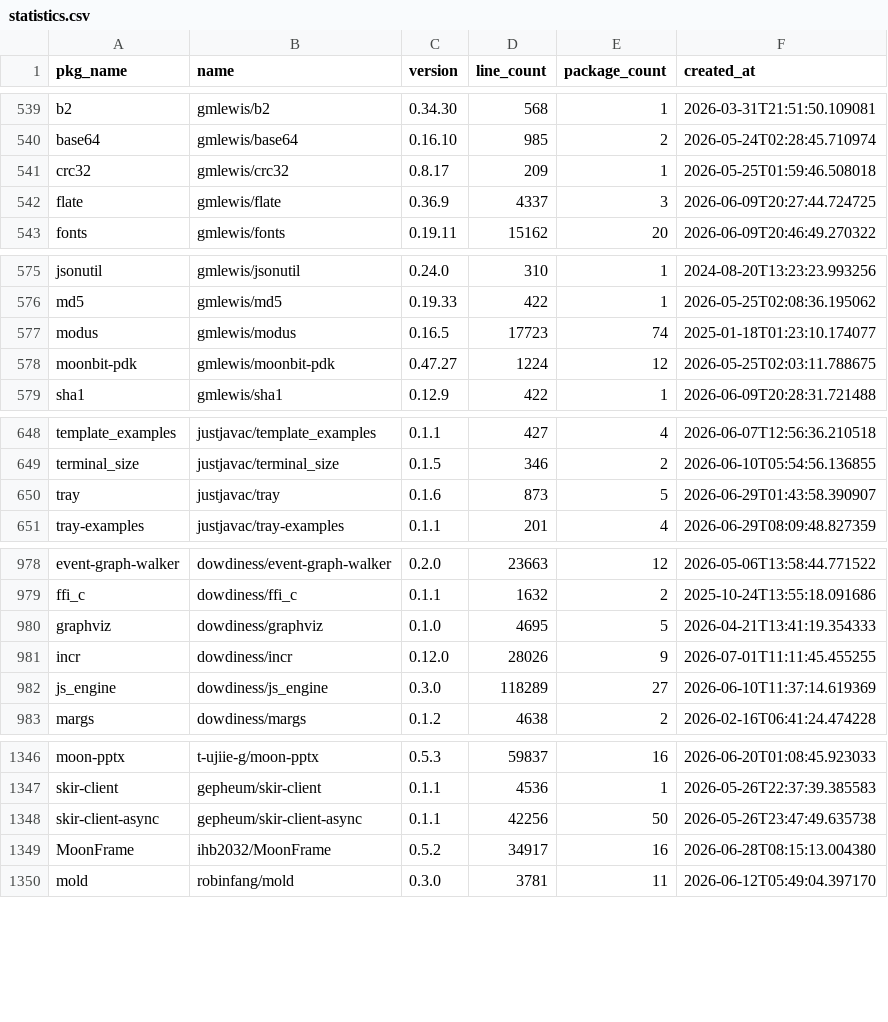
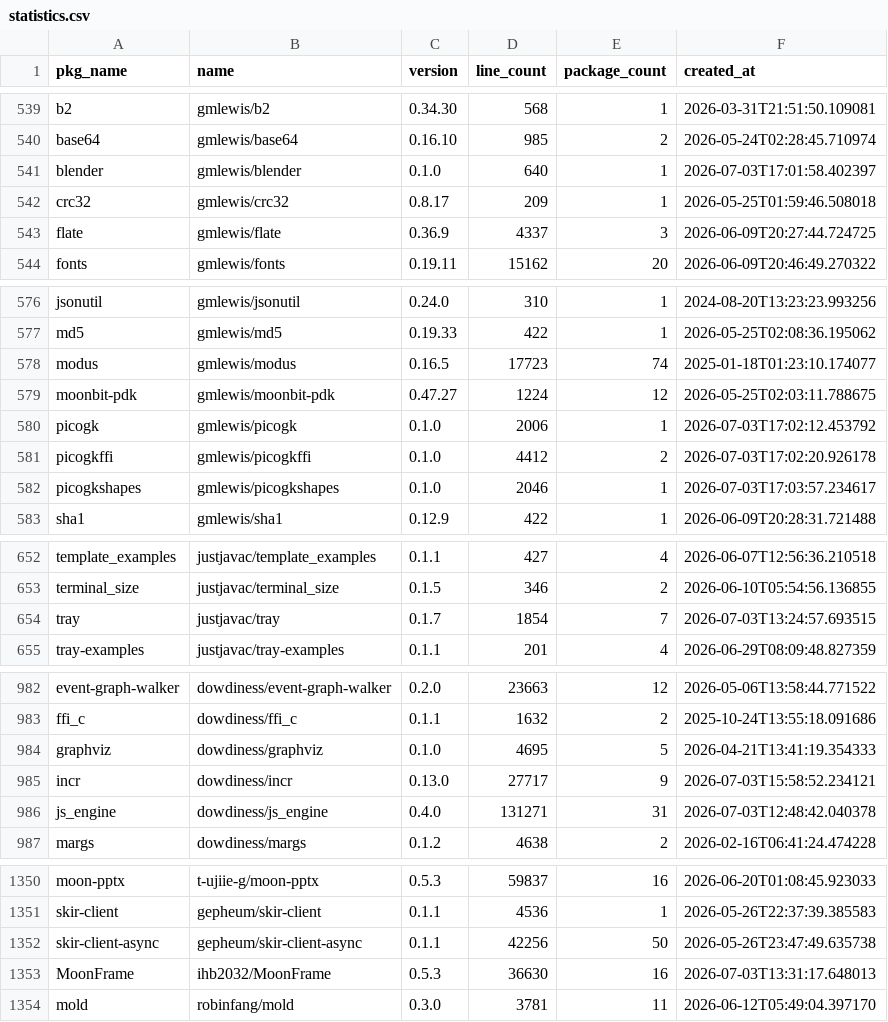
Before and after one commit to fanny480/fanny480.github.io, a CSV file: data/statistics.csv, drawn as a sheet; only a part is shown, gaps mark what is left out; the diff covers the shown part only.

```diff
--- a/data/statistics.csv
+++ b/data/statistics.csv
@@ -540,2 +540,3 @@ b2,gmlewis/b2,0.34.30,568,1,2026-03-31T21:51:50.109081
 base64,gmlewis/base64,0.16.10,985,2,2026-05-24T02:28:45.710974
+blender,gmlewis/blender,0.1.0,640,1,2026-07-03T17:01:58.402397
 crc32,gmlewis/crc32,0.8.17,209,1,2026-05-25T01:59:46.508018
@@ -578,2 +579,5 @@ modus,gmlewis/modus,0.16.5,17723,74,2025-01-18T01:23:10.174077
 moonbit-pdk,gmlewis/moonbit-pdk,0.47.27,1224,12,2026-05-25T02:03:11.788675
+picogk,gmlewis/picogk,0.1.0,2006,1,2026-07-03T17:02:12.453792
+picogkffi,gmlewis/picogkffi,0.1.0,4412,2,2026-07-03T17:02:20.926178
+picogkshapes,gmlewis/picogkshapes,0.1.0,2046,1,2026-07-03T17:03:57.234617
 sha1,gmlewis/sha1,0.12.9,422,1,2026-06-09T20:28:31.721488
@@ -649,3 +653,3 @@ template_examples,justjavac/template_examples,0.1.1,427,4,2026-06-07T12:56:36.21
 terminal_size,justjavac/terminal_size,0.1.5,346,2,2026-06-10T05:54:56.136855
-tray,justjavac/tray,0.1.6,873,5,2026-06-29T01:43:58.390907
+tray,justjavac/tray,0.1.7,1854,7,2026-07-03T13:24:57.693515
 tray-examples,justjavac/tray-examples,0.1.1,201,4,2026-06-29T08:09:48.827359
@@ -980,4 +984,4 @@ ffi_c,dowdiness/ffi_c,0.1.1,1632,2,2025-10-24T13:55:18.091686
 graphviz,dowdiness/graphviz,0.1.0,4695,5,2026-04-21T13:41:19.354333
-incr,dowdiness/incr,0.12.0,28026,9,2026-07-01T11:11:45.455255
-js_engine,dowdiness/js_engine,0.3.0,118289,27,2026-06-10T11:37:14.619369
+incr,dowdiness/incr,0.13.0,27717,9,2026-07-03T15:58:52.234121
+js_engine,dowdiness/js_engine,0.4.0,131271,31,2026-07-03T12:48:42.040378
 margs,dowdiness/margs,0.1.2,4638,2,2026-02-16T06:41:24.474228
@@ -1348,3 +1352,3 @@ skir-client,gepheum/skir-client,0.1.1,4536,1,2026-05-26T22:37:39.385583
 skir-client-async,gepheum/skir-client-async,0.1.1,42256,50,2026-05-26T23:47:49.635738
-MoonFrame,ihb2032/MoonFrame,0.5.2,34917,16,2026-06-28T08:15:13.004380
+MoonFrame,ihb2032/MoonFrame,0.5.3,36630,16,2026-07-03T13:31:17.648013
 mold,robinfang/mold,0.3.0,3781,11,2026-06-12T05:49:04.397170
```
Also changed, not shown: 3 edited cells elsewhere in this file.
